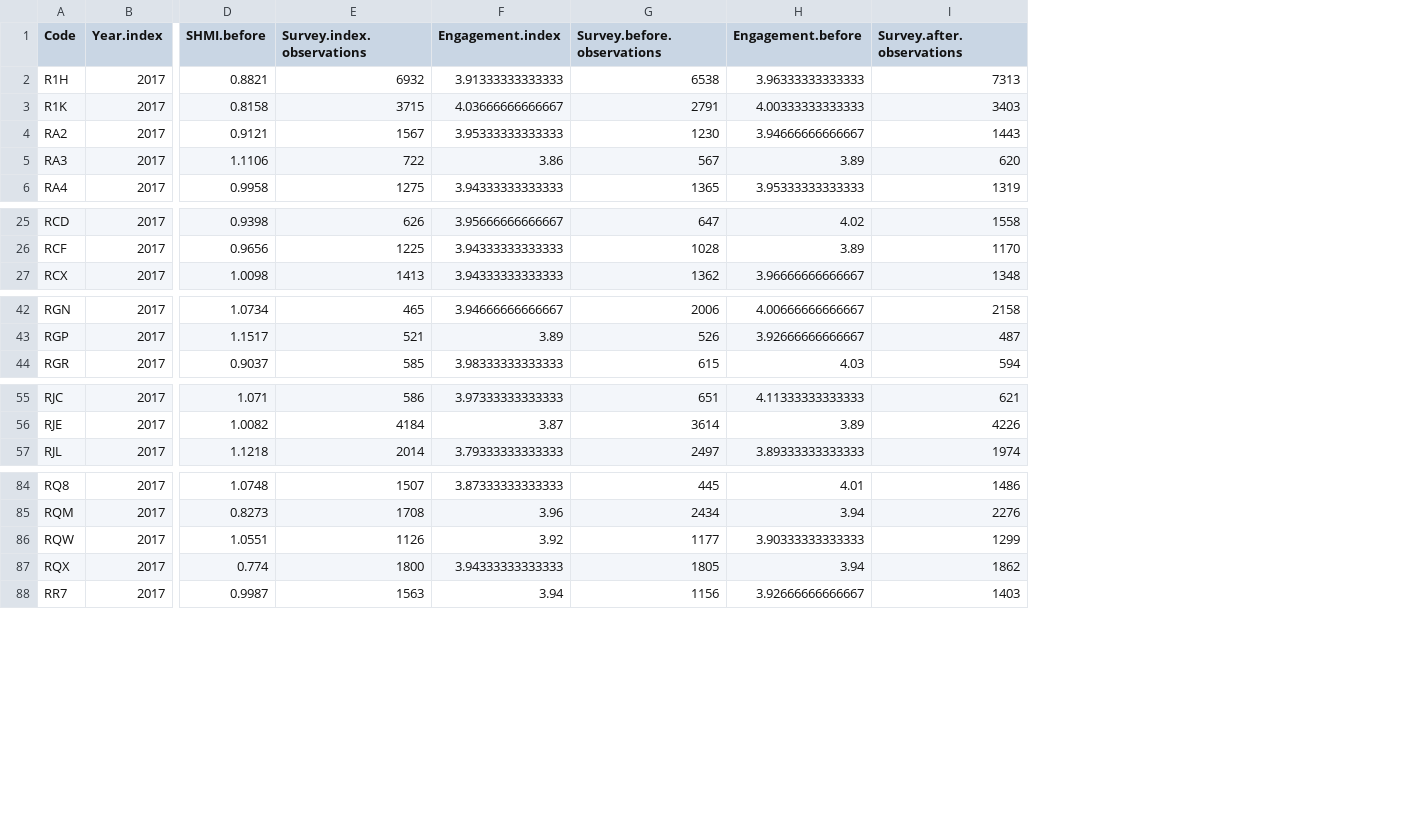
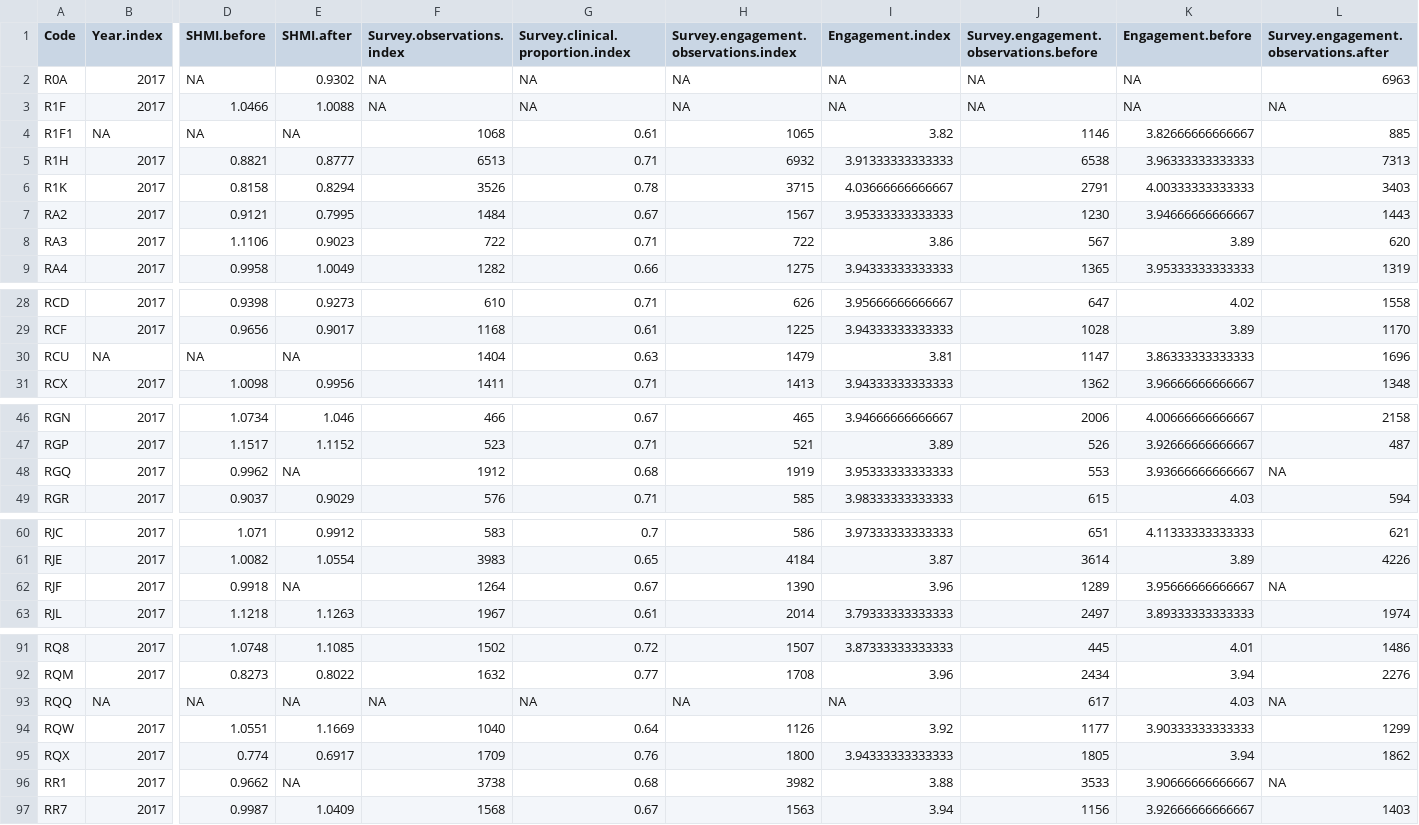
Before and after one commit to ebmgt/NHS-wellbeing, a CSV file: files/csv/2017.NHS.csv, drawn as a sheet; only a part is shown, gaps mark what is left out; addresses are those after the commit; rows hold the shown columns only; the diff covers the shown part only; the diff names each change by its address in the sheet, - before the commit and + after, or states it on an @@ line.

```diff
--- a/files/csv/2017.NHS.csv
+++ b/files/csv/2017.NHS.csv
+column E (SHMI.after), rows 5-9: 0.8777 | 0.8294 | 0.7995 | 0.9023 | 1.0049; rows 28-29: 0.9273 | 0.9017; row 31: 0.9956; rows 46-47: 1.046 | 1.1152; row 49: 0.9029; rows 60-61: 0.9912 | 1.0554; row 63: 1.1263; rows 91-92: 1.1085 | 0.8022; rows 94-95: 1.1669 | 0.6917; row 97: 1.0409
+column F (Survey.observations.index), rows 5-9: 6513 | 3526 | 1484 | 722 | 1282; rows 28-29: 610 | 1168; row 31: 1411; rows 46-47: 466 | 523; row 49: 576; rows 60-61: 583 | 3983; row 63: 1967; rows 91-92: 1502 | 1632; rows 94-95: 1040 | 1709; row 97: 1568
+column G (Survey.clinical.proportion.index), rows 5-9: 0.71 | 0.78 | 0.67 | 0.71 | 0.66; rows 28-29: 0.71 | 0.61; row 31: 0.71; rows 46-47: 0.67 | 0.71; row 49: 0.71; rows 60-61: 0.7 | 0.65; row 63: 0.61; rows 91-92: 0.72 | 0.77; rows 94-95: 0.64 | 0.76; row 97: 0.67
-H1: Survey.index.observations
+H1: Survey.engagement.observations.index
-J1: Survey.before.observations
+J1: Survey.engagement.observations.before
-L1: Survey.after.observations
+L1: Survey.engagement.observations.after
+row 2: R0A | 2017 | NA | 0.9302 | NA | NA | NA | NA | NA | NA | 6963
+row 3: R1F | 2017 | 1.0466 | 1.0088 | NA | NA | NA | NA | NA | NA | NA
+row 4: R1F1 | NA | NA | NA | 1068 | 0.61 | 1065 | 3.82 | 1146 | 3.82666666666667 | 885
+row 30: RCU | NA | NA | NA | 1404 | 0.63 | 1479 | 3.81 | 1147 | 3.86333333333333 | 1696
+row 48: RGQ | 2017 | 0.9962 | NA | 1912 | 0.68 | 1919 | 3.95333333333333 | 553 | 3.93666666666667 | NA
+row 62: RJF | 2017 | 0.9918 | NA | 1264 | 0.67 | 1390 | 3.96 | 1289 | 3.95666666666667 | NA
+row 93: RQQ | NA | NA | NA | NA | NA | NA | NA | 617 | 4.03 | NA
+row 96: RR1 | 2017 | 0.9662 | NA | 3738 | 0.68 | 3982 | 3.88 | 3533 | 3.90666666666667 | NA
```
Also changed, not shown: 2 added rows elsewhere in this file, files/csv/2012.NHS.csv, files/csv/2013.NHS.csv, 5 other files.
